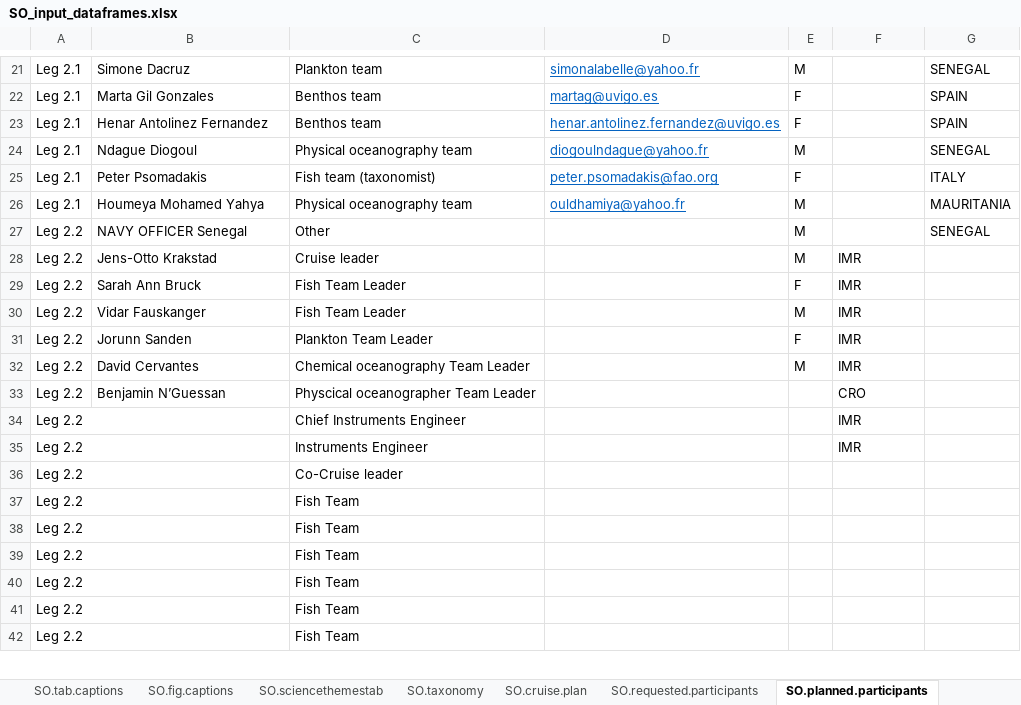
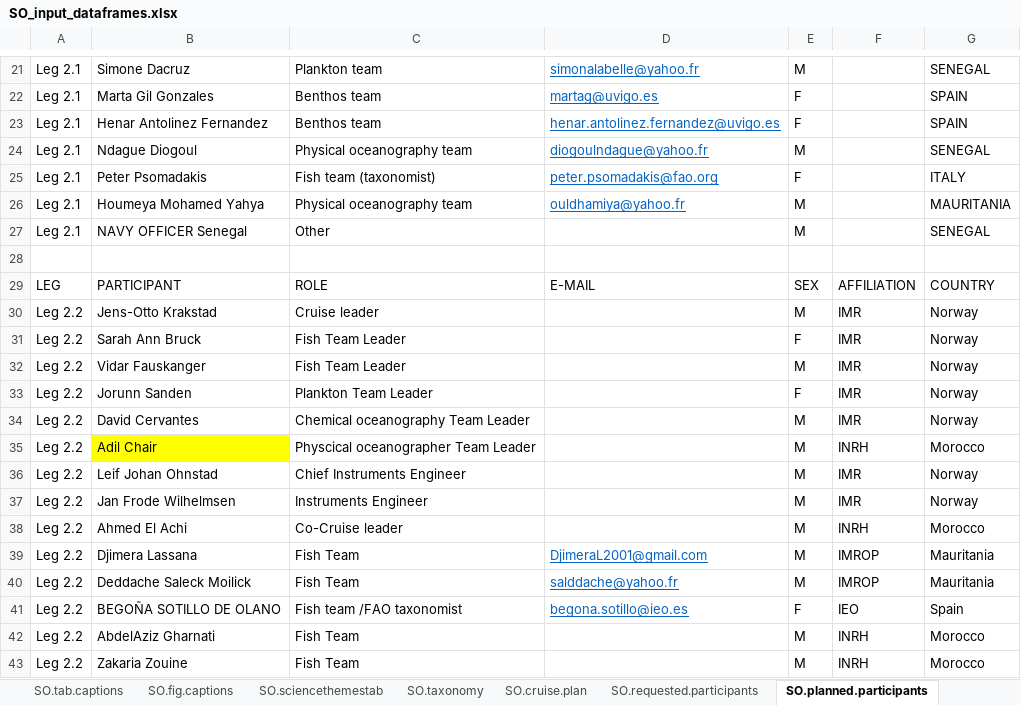
Before and after one commit to niknikos/SailingOrdersDFN, an Excel workbook: _tables/SO_input_dataframes.xlsx, sheet SO.planned.participants, drawn as a sheet; only a part is shown, gaps mark what is left out; values as stored, in another font and other column widths than the file's, no borders; removed rows and columns are numbered as before the commit, all else as after; the diff covers the shown part only; the diff names each change by its address in the sheet, - before the commit and + after, or states it on an @@ line.

Commit message:
minor code update and compilation based on teh latest input_text/tables

```diff
--- a/_tables/SO_input_dataframes.xlsx (sheet SO.planned.participants)
+++ b/_tables/SO_input_dataframes.xlsx (sheet SO.planned.participants)
-A27: Leg 2.2
+A27: Leg 2.1
+row 28: (empty)
+row 29: LEG | PARTICIPANT | ROLE | E-MAIL | SEX | AFFILIATION | COUNTRY
-G30:G34: (empty)
+G30:G34: Norway
-B35: Benjamin N’Guessan
+B35: Adil Chair
-B35 fill: none
+B35 fill: #FFFF00
-E35:E38: (empty)
+E35:E38: M
-F35: CRO
+F35: INRH
-G35: (empty)
+G35: Morocco
-A34:B34 merged
-B36: (empty)
+B36: Leif Johan Ohnstad
-G36:G37: (empty)
+G36:G37: Norway
-A35:B35 merged
-B37: (empty)
+B37: Jan Frode Wilhelmsen
-A36:B36 merged
-B38: (empty)
+B38: Ahmed El Achi
-F38: (empty)
+F38: INRH
-G38: (empty)
+G38: Morocco
-row 37: Leg 2.2 |  | Fish Team
-row 38: Leg 2.2 |  | Fish Team
-row 39: Leg 2.2 |  | Fish Team
-row 40: Leg 2.2 |  | Fish Team
+row 39: Leg 2.2 | Djimera Lassana | Fish Team | DjimeraL2001@gmail.com | M | IMROP | Mauritania
+row 40: Leg 2.2 | Deddache Saleck Moilick | Fish Team | salddache@yahoo.fr | M | IMROP | Mauritania
+row 41: Leg 2.2 | BEGOÑA SOTILLO DE OLANO | Fish team /FAO taxonomist | begona.sotillo@ieo.es | F | IEO | Spain
-A41:B41 merged
-B42: (empty)
+B42: AbdelAziz Gharnati
-E42:E43: (empty)
+E42:E43: M
-F42:F43: (empty)
+F42:F43: INRH
-G42:G43: (empty)
+G42:G43: Morocco
-A42:B42 merged
-B43: (empty)
+B43: Zakaria Zouine
```
Also changed, not shown: 6 added rows, 5 removed rows, 23 edited cells, cell formats and merged cells elsewhere in this sheet, sheet SO.collectedsamplestab, sheet SO.datahandovertab, sheet SO.equipmenttab, 2 other files.
